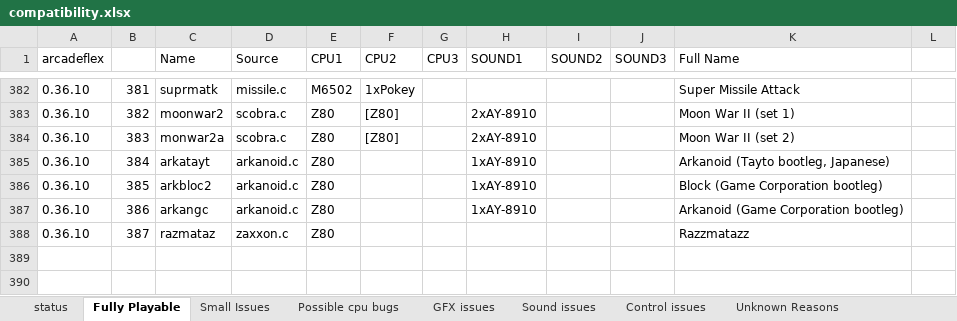
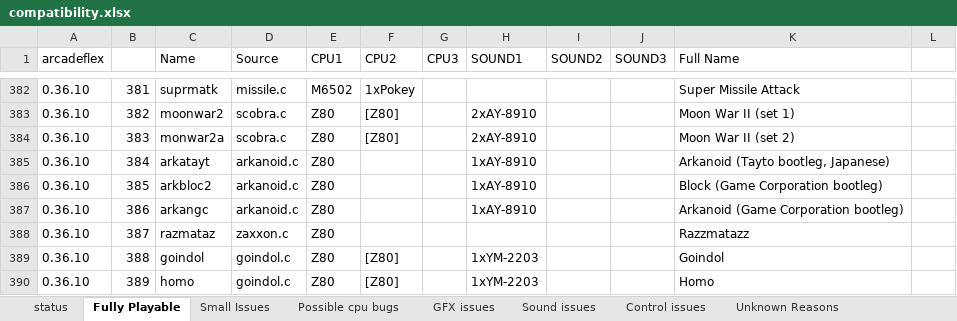
Before and after one commit to georgemoralis/arcadeflex, an Excel workbook: compatibility.xlsx, sheet Fully Playable, drawn as a sheet; only a part is shown, gaps mark what is left out; values as stored, in another font and other column widths than the file's, no borders; the diff names each change by its address in the sheet, - before the commit and + after, or states it on an @@ line.

Commit message:
few fixes-addons and working goindol driver

```diff
--- a/compatibility.xlsx (sheet Fully Playable)
+++ b/compatibility.xlsx (sheet Fully Playable)
+row 389: 0.36.10 | 388 | goindol | goindol.c | Z80 | [Z80] |  | 1xYM-2203 |  |  | Goindol
+row 390: 0.36.10 | 389 | homo | goindol.c | Z80 | [Z80] |  | 1xYM-2203 |  |  | Homo
```
Also changed, not shown: sheet compatibility.xls, sheet NOT WORKING, sheet status, 10 other files.
